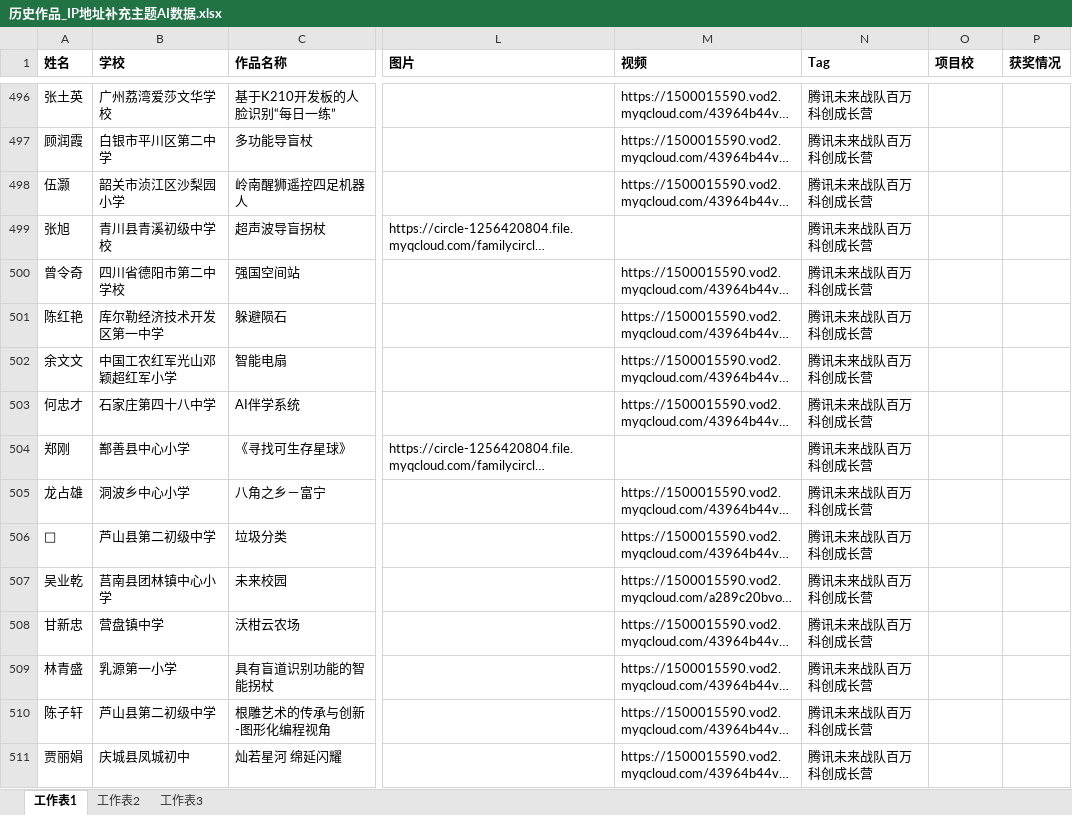
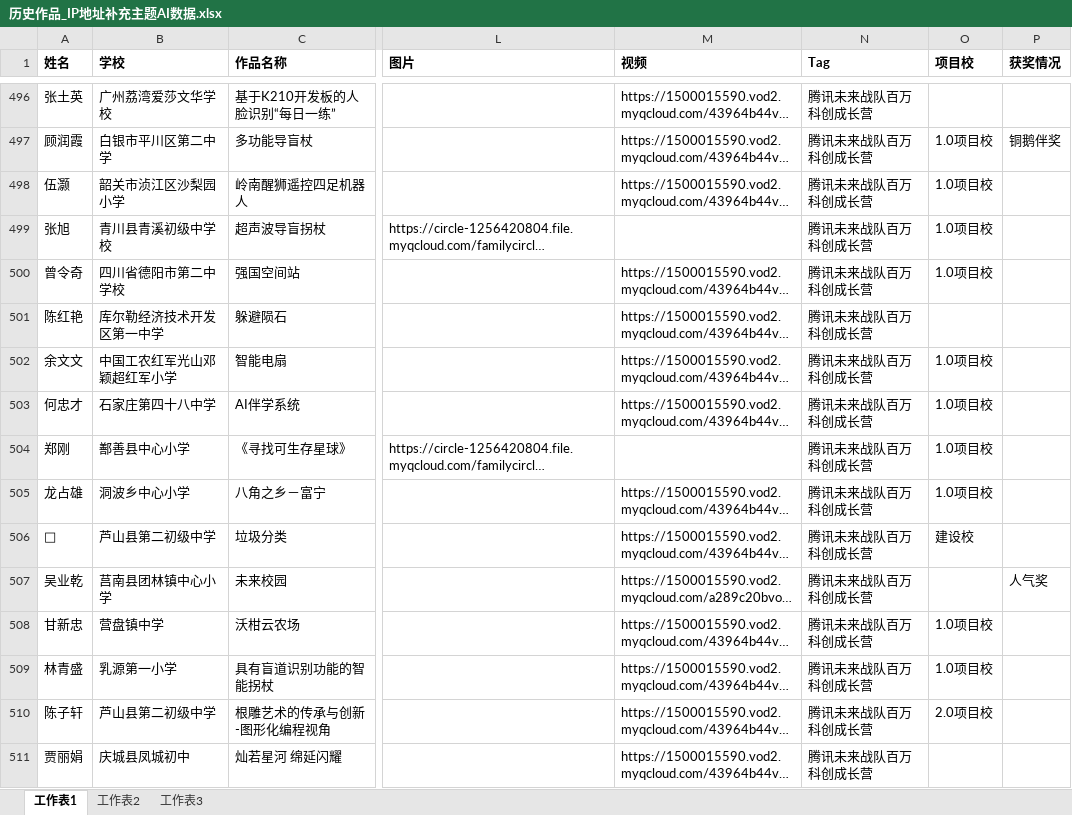
Before and after one commit to leonmangsos/classroom-works, an Excel workbook: 历史作品_IP地址补充主题AI数据.xlsx, sheet 工作表1, drawn as a sheet; only a part is shown, gaps mark what is left out; long unchanged cells end in …; values as stored, in another font and other column widths than the file's, no borders; conditional formats not drawn; the diff covers the shown part only; the diff names each change by its address in the sheet, - before the commit and + after, or states it on an @@ line.

```diff
--- a/历史作品_IP地址补充主题AI数据.xlsx (sheet 工作表1)
+++ b/历史作品_IP地址补充主题AI数据.xlsx (sheet 工作表1)
-O497:O500 (项目校): (empty)
+O497:O500 (项目校): 1.0项目校
-P497 (获奖情况): (empty)
+P497 (获奖情况): 铜鹅伴奖
-O502:O505 (项目校): (empty)
+O502:O505 (项目校): 1.0项目校
-O506 (项目校): (empty)
+O506 (项目校): 建设校
-P507 (获奖情况): (empty)
+P507 (获奖情况): 人气奖
-O508:O509 (项目校): (empty)
+O508:O509 (项目校): 1.0项目校
-O510 (项目校): (empty)
+O510 (项目校): 2.0项目校
```
Also changed, not shown: 370 edited cells elsewhere in this sheet.
